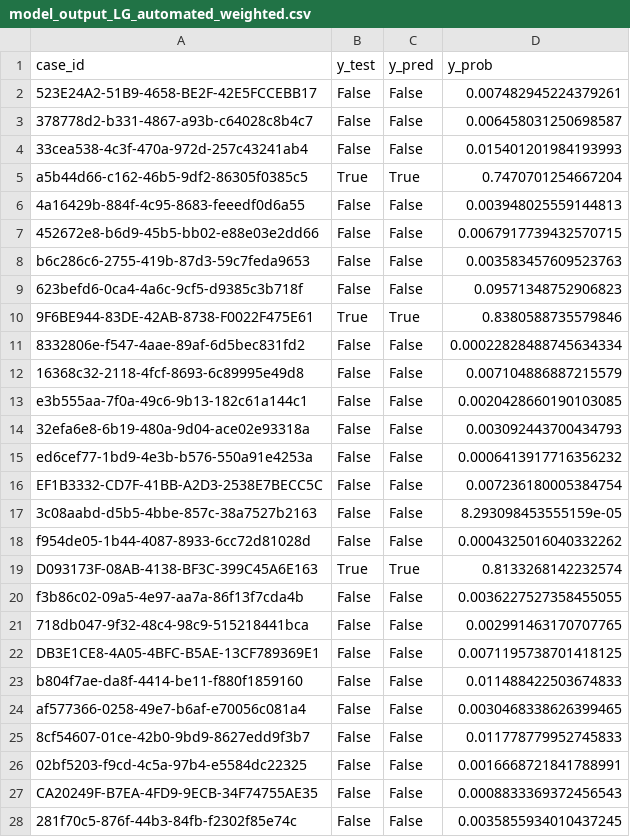
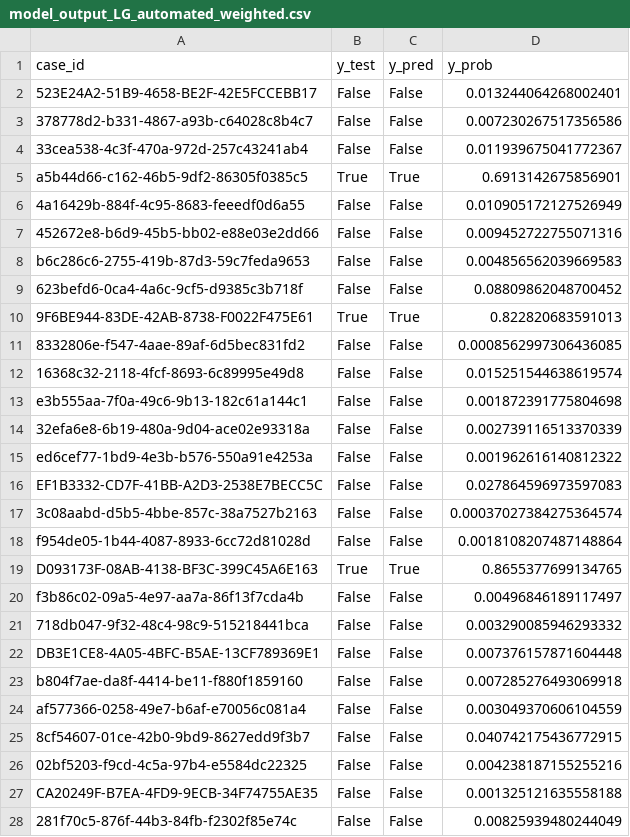
Before and after one commit to BabakBasharirad/tnbc-classification, a CSV file: Data/output/model_output_LG_automated_weighted.csv, drawn as a sheet; only a part is shown; the diff covers the shown part only.

```diff
--- a/Data/output/model_output_LG_automated_weighted.csv
+++ b/Data/output/model_output_LG_automated_weighted.csv
@@ -1,28 +1,28 @@
 case_id,y_test,y_pred,y_prob
-523E24A2-51B9-4658-BE2F-42E5FCCEBB17,False,False,0.007482945224379261
-378778d2-b331-4867-a93b-c64028c8b4c7,False,False,0.006458031250698587
-33cea538-4c3f-470a-972d-257c43241ab4,False,False,0.015401201984193993
-a5b44d66-c162-46b5-9df2-86305f0385c5,True,True,0.7470701254667204
-4a16429b-884f-4c95-8683-feeedf0d6a55,False,False,0.003948025559144813
-452672e8-b6d9-45b5-bb02-e88e03e2dd66,False,False,0.0067917739432570715
-b6c286c6-2755-419b-87d3-59c7feda9653,False,False,0.003583457609523763
-623befd6-0ca4-4a6c-9cf5-d9385c3b718f,False,False,0.09571348752906823
-9F6BE944-83DE-42AB-8738-F0022F475E61,True,True,0.8380588735579846
-8332806e-f547-4aae-89af-6d5bec831fd2,False,False,0.00022828488745634334
-16368c32-2118-4fcf-8693-6c89995e49d8,False,False,0.007104886887215579
-e3b555aa-7f0a-49c6-9b13-182c61a144c1,False,False,0.0020428660190103085
-32efa6e8-6b19-480a-9d04-ace02e93318a,False,False,0.003092443700434793
-ed6cef77-1bd9-4e3b-b576-550a91e4253a,False,False,0.0006413917716356232
-EF1B3332-CD7F-41BB-A2D3-2538E7BECC5C,False,False,0.007236180005384754
-3c08aabd-d5b5-4bbe-857c-38a7527b2163,False,False,8.293098453555159e-05
-f954de05-1b44-4087-8933-6cc72d81028d,False,False,0.0004325016040332262
-D093173F-08AB-4138-BF3C-399C45A6E163,True,True,0.8133268142232574
-f3b86c02-09a5-4e97-aa7a-86f13f7cda4b,False,False,0.0036227527358455055
-718db047-9f32-48c4-98c9-515218441bca,False,False,0.002991463170707765
-DB3E1CE8-4A05-4BFC-B5AE-13CF789369E1,False,False,0.0071195738701418125
-b804f7ae-da8f-4414-be11-f880f1859160,False,False,0.011488422503674833
-af577366-0258-49e7-b6af-e70056c081a4,False,False,0.0030468338626399465
-8cf54607-01ce-42b0-9bd9-8627edd9f3b7,False,False,0.011778779952745833
-02bf5203-f9cd-4c5a-97b4-e5584dc22325,False,False,0.0016668721841788991
-CA20249F-B7EA-4FD9-9ECB-34F74755AE35,False,False,0.0008833369372456543
-281f70c5-876f-44b3-84fb-f2302f85e74c,False,False,0.0035855934010437245
+523E24A2-51B9-4658-BE2F-42E5FCCEBB17,False,False,0.013244064268002401
+378778d2-b331-4867-a93b-c64028c8b4c7,False,False,0.007230267517356586
+33cea538-4c3f-470a-972d-257c43241ab4,False,False,0.011939675041772367
+a5b44d66-c162-46b5-9df2-86305f0385c5,True,True,0.6913142675856901
+4a16429b-884f-4c95-8683-feeedf0d6a55,False,False,0.010905172127526949
+452672e8-b6d9-45b5-bb02-e88e03e2dd66,False,False,0.009452722755071316
+b6c286c6-2755-419b-87d3-59c7feda9653,False,False,0.004856562039669583
+623befd6-0ca4-4a6c-9cf5-d9385c3b718f,False,False,0.08809862048700452
+9F6BE944-83DE-42AB-8738-F0022F475E61,True,True,0.822820683591013
+8332806e-f547-4aae-89af-6d5bec831fd2,False,False,0.0008562997306436085
+16368c32-2118-4fcf-8693-6c89995e49d8,False,False,0.015251544638619574
+e3b555aa-7f0a-49c6-9b13-182c61a144c1,False,False,0.001872391775804698
+32efa6e8-6b19-480a-9d04-ace02e93318a,False,False,0.002739116513370339
+ed6cef77-1bd9-4e3b-b576-550a91e4253a,False,False,0.001962616140812322
+EF1B3332-CD7F-41BB-A2D3-2538E7BECC5C,False,False,0.027864596973597083
+3c08aabd-d5b5-4bbe-857c-38a7527b2163,False,False,0.00037027384275364574
+f954de05-1b44-4087-8933-6cc72d81028d,False,False,0.0018108207487148864
+D093173F-08AB-4138-BF3C-399C45A6E163,True,True,0.8655377699134765
+f3b86c02-09a5-4e97-aa7a-86f13f7cda4b,False,False,0.00496846189117497
+718db047-9f32-48c4-98c9-515218441bca,False,False,0.003290085946293332
+DB3E1CE8-4A05-4BFC-B5AE-13CF789369E1,False,False,0.007376157871604448
+b804f7ae-da8f-4414-be11-f880f1859160,False,False,0.007285276493069918
+af577366-0258-49e7-b6af-e70056c081a4,False,False,0.003049370606104559
+8cf54607-01ce-42b0-9bd9-8627edd9f3b7,False,False,0.040742175436772915
+02bf5203-f9cd-4c5a-97b4-e5584dc22325,False,False,0.004238187155255216
+CA20249F-B7EA-4FD9-9ECB-34F74755AE35,False,False,0.001325121635558188
+281f70c5-876f-44b3-84fb-f2302f85e74c,False,False,0.00825939480244049
```
Also changed, not shown: 169 edited cells elsewhere in this file, Data/output/model_output_LG_automated.csv, Data/output/model_output_LG_automated_smote.csv, 20 other files.
